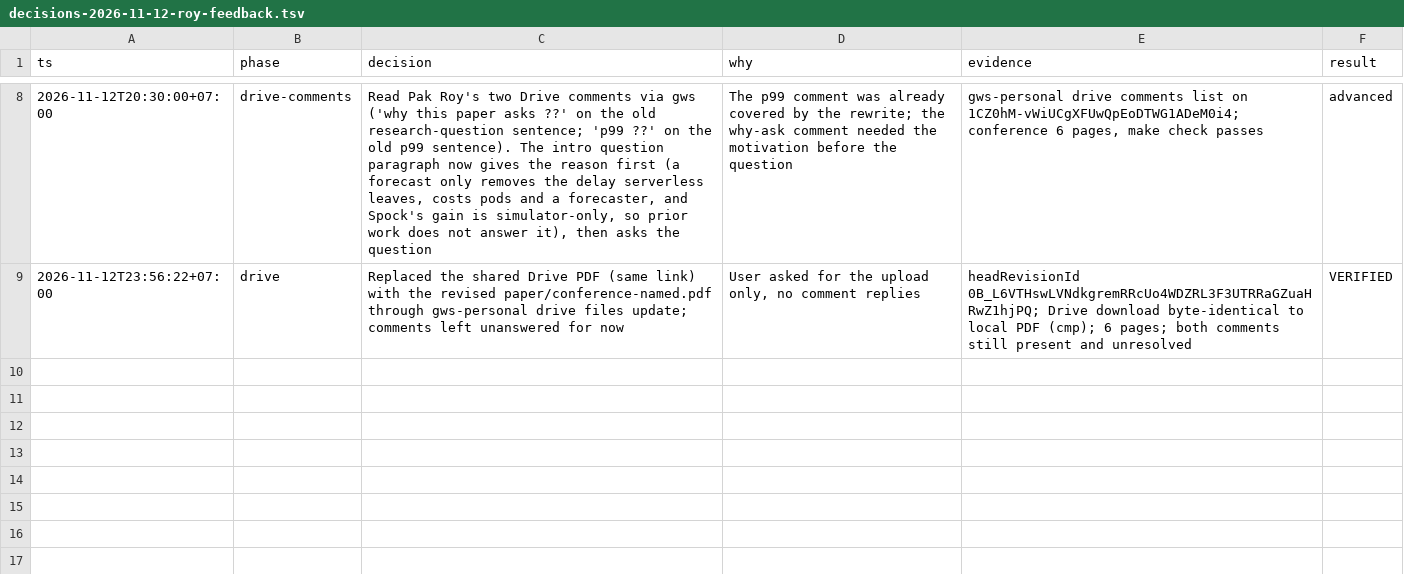
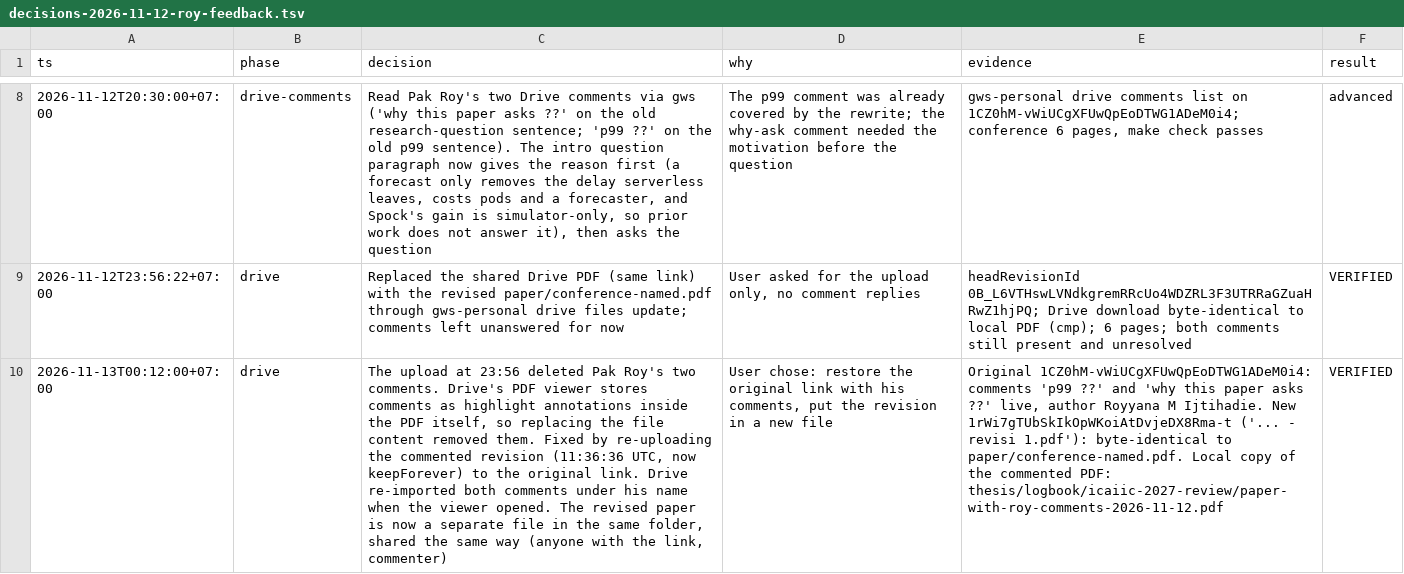
Before and after one commit to masrurimz/s2-thesis-kubernetes-serverless-integration, a TSV file: thesis/logbook/decisions-2026-11-12-roy-feedback.tsv, drawn as a sheet; only a part is shown, gaps mark what is left out; the diff names each change by its address in the sheet, - before the commit and + after, or states it on an @@ line.

Commit message:
docs(logbook): restore Pak Roy's Drive comments; revised paper as a separate Drive file

```diff
--- a/thesis/logbook/decisions-2026-11-12-roy-feedback.tsv
+++ b/thesis/logbook/decisions-2026-11-12-roy-feedback.tsv
+row 10: 2026-11-13T00:12:00+07:00 | drive | The upload at 23:56 deleted Pak Roy's two comments. Drive's PDF viewer stores comments as highlight annotations inside the PDF itself, so replacing the file content removed them. Fixed by re-uploading the commented revision (11:36:36 UTC, now keepForever) to the original link. Drive re-imported both comments under his name when the viewer opened. The revised paper is now a separate file in the same folder, shared the same way (anyone with the link, commenter) | User chose: restore the original link with his comments, put the revision in a new file | Original 1CZ0hM-vWiUCgXFUwQpEoDTWG1ADeM0i4: comments 'p99 ??' and 'why this paper asks ??' live, author Royyana M Ijtihadie. New 1rWi7gTUbSkIkOpWKoiAtDvjeDX8Rma-t ('... - revisi 1.pdf'): byte-identical to paper/conference-named.pdf. Local copy of the commented PDF: thesis/logbook/icaiic-2027-review/paper-with-roy-comments-2026-11-12.pdf | VERIFIED
```
